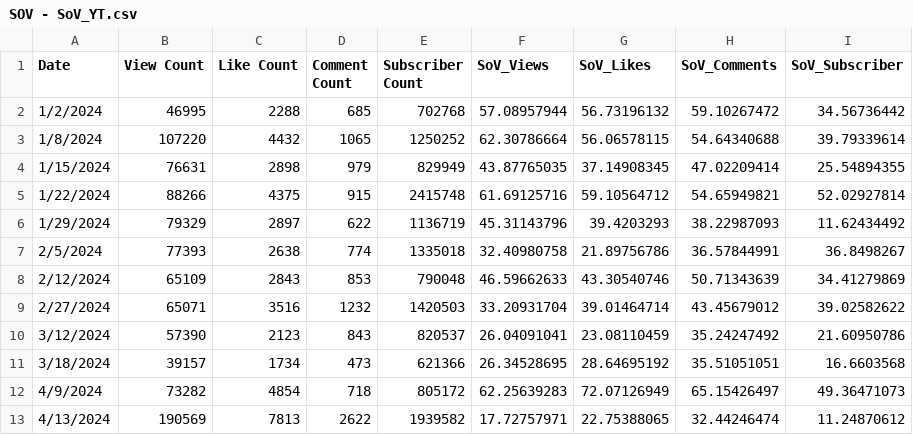
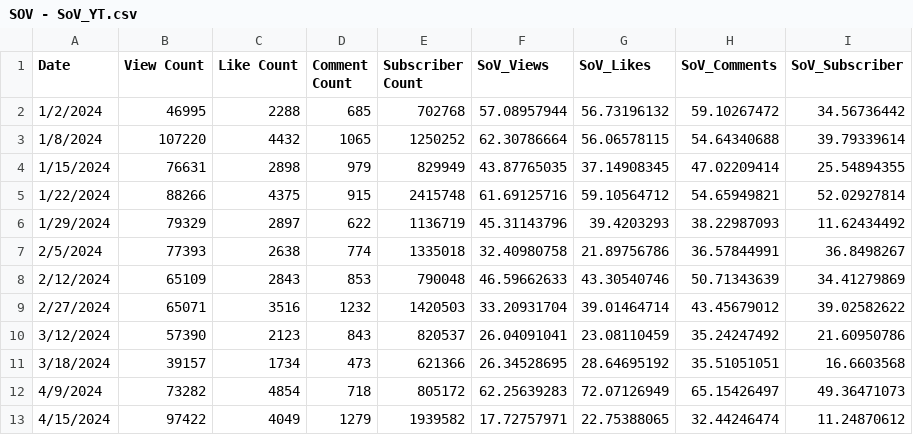
Before and after one commit to Cprogram06/smcp-dashboard, a CSV file: csvs/SOV - SoV_YT.csv, drawn as a sheet.

```diff
--- a/csvs/SOV - SoV_YT.csv
+++ b/csvs/SOV - SoV_YT.csv
@@ -12,2 +12,2 @@ Date,View Count,Like Count,Comment Count,Subscriber Count,SoV_Views,SoV_Likes,So
 4/9/2024,73282,4854,718,805172,62.25639283,72.07126949,65.15426497,49.36471073
-4/13/2024,190569,7813,2622,1939582,17.72757971,22.75388065,32.44246474,11.24870612
+4/15/2024,97422,4049,1279,1939582,17.72757971,22.75388065,32.44246474,11.24870612
```
Also changed, not shown: csvs/SOV - Twitter_RVF - Copy.csv, csvs/SOV - Twitter_RVF.csv, 4 other files.
